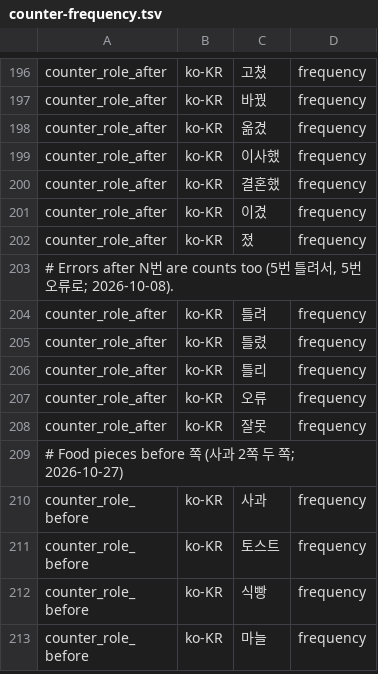
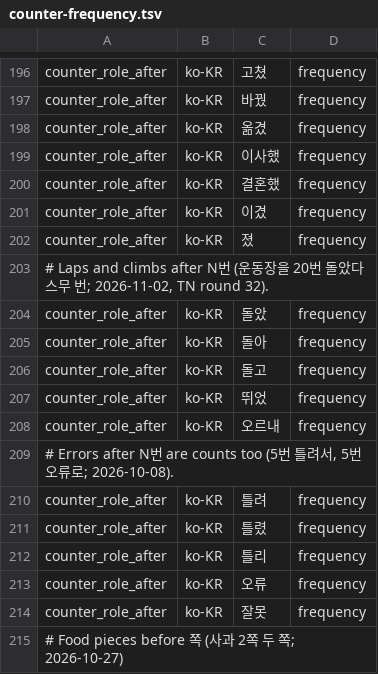
Before and after one commit to hunydev/tts-text-frontend, a TSV file: resources/languages/ko-KR/rules/counter-frequency.tsv, drawn as a sheet; only a part is shown, gaps mark what is left out; the shorter side is filled out with more unchanged rows; the diff names each change by its address in the sheet, - before the commit and + after, or states it on an @@ line.

```diff
--- a/resources/languages/ko-KR/rules/counter-frequency.tsv
+++ b/resources/languages/ko-KR/rules/counter-frequency.tsv
+row 203: # Laps and climbs after N번 (운동장을 20번 돌았다 스무 번; 2026-11-02, TN round 32).
+row 204: counter_role_after | ko-KR | 돌았 | frequency
+row 205: counter_role_after | ko-KR | 돌아 | frequency
+row 206: counter_role_after | ko-KR | 돌고 | frequency
+row 207: counter_role_after | ko-KR | 뛰었 | frequency
+row 208: counter_role_after | ko-KR | 오르내 | frequency
```
Also changed, not shown: 4 other files.
